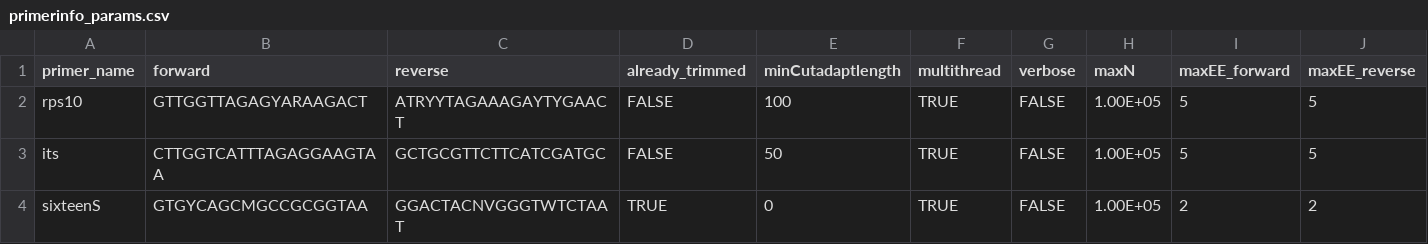
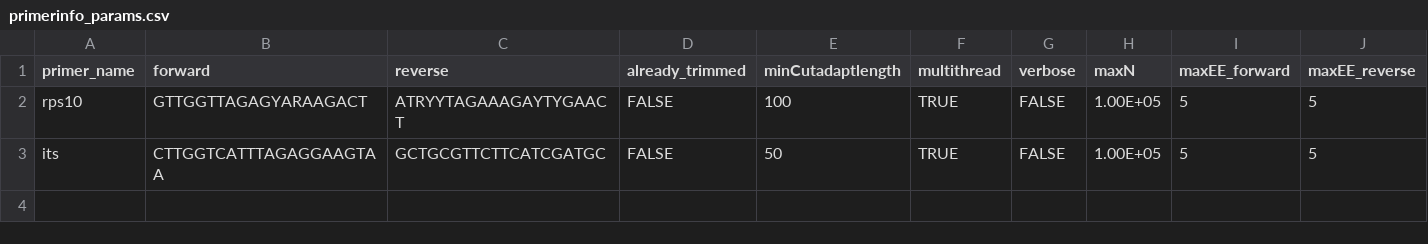
Before and after one commit to grunwaldlab/demulticoder, a CSV file: inst/extdata/primerinfo_params.csv, drawn as a sheet; only a part is shown; rows hold the shown columns only; the diff names each change by its address in the sheet, - before the commit and + after, or states it on an @@ line.

```diff
--- a/inst/extdata/primerinfo_params.csv
+++ b/inst/extdata/primerinfo_params.csv
-row 4: sixteenS | GTGYCAGCMGCCGCGGTAA | GGACTACNVGGGTWTCTAAT | TRUE | 0 | TRUE | FALSE | 1.00E+05 | 2 | 2
```
Also changed, not shown: 10 other files.
